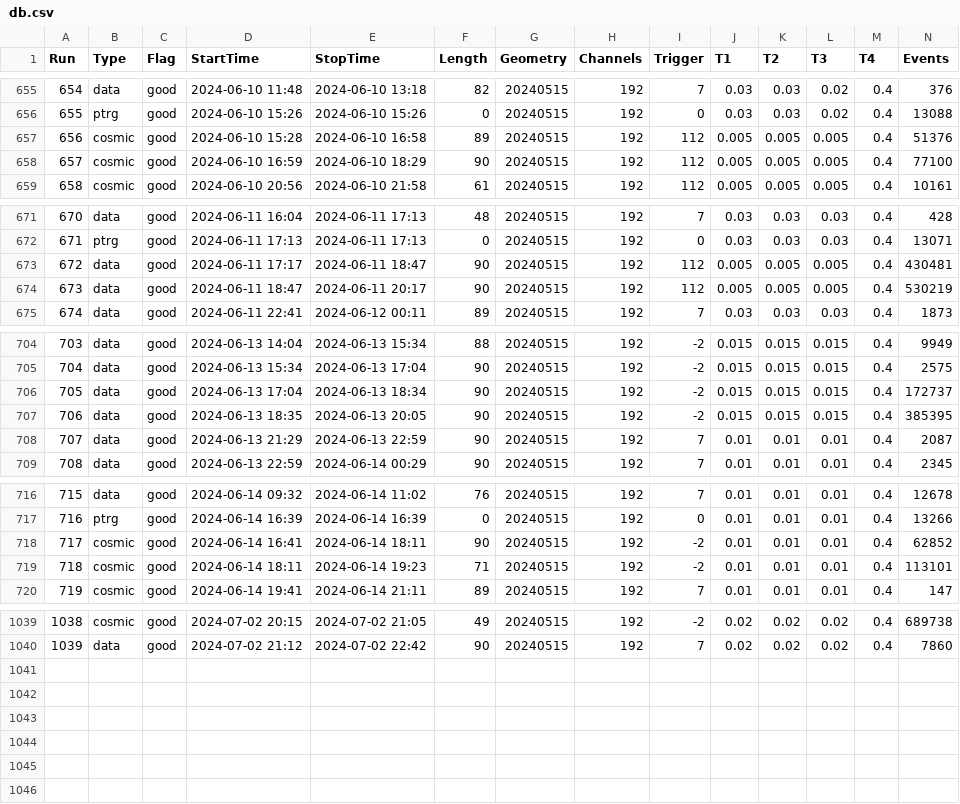
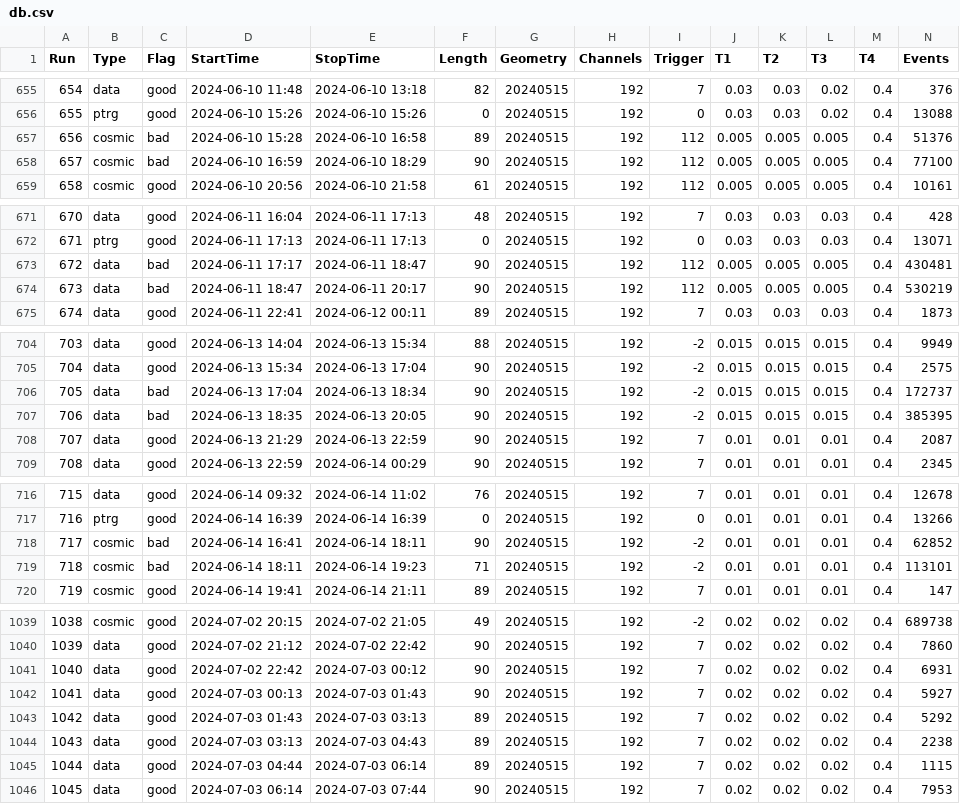
Before and after one commit to Gongzi-Zhang/BNL_test, a CSV file: database/db.csv, drawn as a sheet; only a part is shown, gaps mark what is left out; rows hold the shown columns only; the diff covers the shown part only; the diff names each change by its address in the sheet, - before the commit and + after, or states it on an @@ line.

```diff
--- a/database/db.csv
+++ b/database/db.csv
-C657:C658 (Flag): good
+C657:C658 (Flag): bad
-C673:C674 (Flag): good
+C673:C674 (Flag): bad
-C706:C707 (Flag): good
+C706:C707 (Flag): bad
-C718:C719 (Flag): good
+C718:C719 (Flag): bad
+row 1041: 1040 | data | good | 2024-07-02 22:42 | 2024-07-03 00:12 | 90 | 20240515 | 192 | 7 | 0.02 | 0.02 | 0.02 | 0.4 | 6931
+row 1042: 1041 | data | good | 2024-07-03 00:13 | 2024-07-03 01:43 | 90 | 20240515 | 192 | 7 | 0.02 | 0.02 | 0.02 | 0.4 | 5927
+row 1043: 1042 | data | good | 2024-07-03 01:43 | 2024-07-03 03:13 | 89 | 20240515 | 192 | 7 | 0.02 | 0.02 | 0.02 | 0.4 | 5292
+row 1044: 1043 | data | good | 2024-07-03 03:13 | 2024-07-03 04:43 | 89 | 20240515 | 192 | 7 | 0.02 | 0.02 | 0.02 | 0.4 | 2238
+row 1045: 1044 | data | good | 2024-07-03 04:44 | 2024-07-03 06:14 | 89 | 20240515 | 192 | 7 | 0.02 | 0.02 | 0.02 | 0.4 | 1115
+row 1046: 1045 | data | good | 2024-07-03 06:14 | 2024-07-03 07:44 | 90 | 20240515 | 192 | 7 | 0.02 | 0.02 | 0.02 | 0.4 | 7953
```
Also changed, not shown: 1 edited cell elsewhere in this file, 1 other file.
